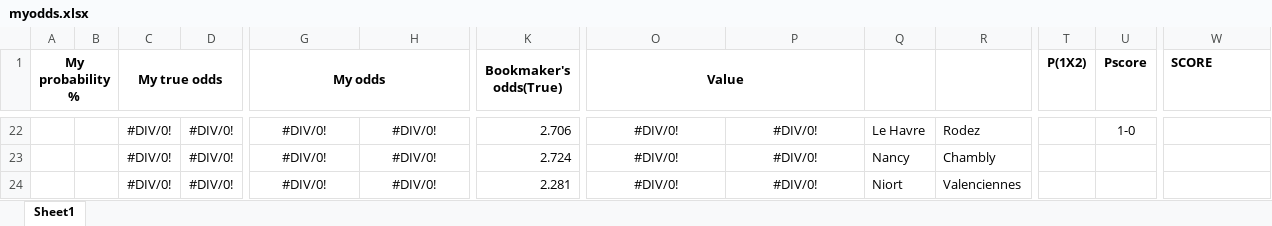
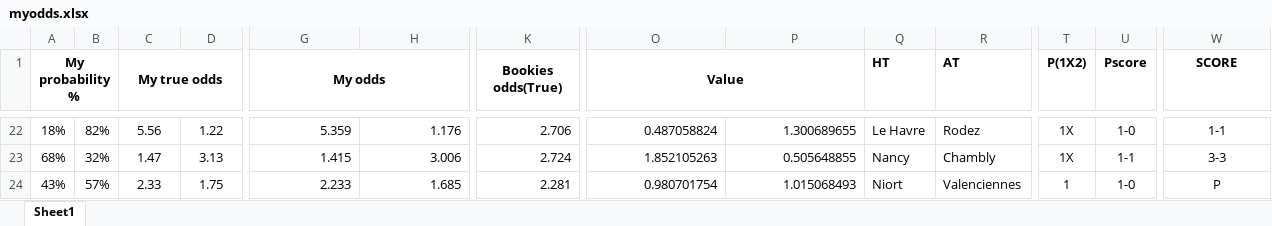
Before and after one commit to gitboyzorro5/FDAS, an Excel workbook: myodds.xlsx, sheet Sheet1, drawn as a sheet; only a part is shown, gaps mark what is left out; values as stored, in another font and other column widths than the file's, no borders; the diff covers the shown part only; the diff names each change by its address in the sheet, - before the commit and + after, or states it on an @@ line.

```diff
--- a/myodds.xlsx (sheet Sheet1)
+++ b/myodds.xlsx (sheet Sheet1)
-K1: Bookmaker's odds(True)
+K1: Bookies odds(True)
-Q1: (empty)
+Q1: HT
-R1: (empty)
+R1: AT
-W1 alignment: left
+W1 alignment: center
-A22 (My probability %): (empty)
+A22 (My probability %): 18%
-B22: (empty)
+B22: 82%
-C22 (My true odds): #DIV/0!
+C22 (My true odds): 5.56
-D22: #DIV/0!
+D22: 1.22
-G22:H24 alignment: center
+G22:H24 alignment: right
-G22 (My odds): #DIV/0!
+G22 (My odds): 5.359
-H22: #DIV/0!
+H22: 1.176
-O22:P24 alignment: center
+O22:P24 alignment: right
-O22 (Value): #DIV/0!
+O22 (Value): 0.487058824
-P22: #DIV/0!
+P22: 1.300689655
-T22:T23 (P(1X2)): (empty)
+T22:T23 (P(1X2)): 1X
-W22 (SCORE): (empty)
+W22 (SCORE): 1-1
-A23 (My probability %): (empty)
+A23 (My probability %): 68%
-B23: (empty)
+B23: 32%
-C23 (My true odds): #DIV/0!
+C23 (My true odds): 1.47
-D23: #DIV/0!
+D23: 3.13
-G23 (My odds): #DIV/0!
+G23 (My odds): 1.415
-H23: #DIV/0!
+H23: 3.006
-O23 (Value): #DIV/0!
+O23 (Value): 1.852105263
-P23: #DIV/0!
+P23: 0.505648855
-U23 (Pscore): (empty)
+U23 (Pscore): 1-1
-W23 (SCORE): (empty)
+W23 (SCORE): 3-3
-A24 (My probability %): (empty)
+A24 (My probability %): 43%
-B24: (empty)
+B24: 57%
-C24 (My true odds): #DIV/0!
+C24 (My true odds): 2.33
-D24: #DIV/0!
+D24: 1.75
-G24 (My odds): #DIV/0!
+G24 (My odds): 2.233
-H24: #DIV/0!
+H24: 1.685
-O24 (Value): #DIV/0!
+O24 (Value): 0.980701754
-P24: #DIV/0!
+P24: 1.015068493
-T24 (P(1X2)): (empty)
+T24 (P(1X2)): 1
-U24 (Pscore): (empty)
+U24 (Pscore): 1-0
-W24 (SCORE): (empty)
+W24 (SCORE): P
```
Also changed, not shown: 243 edited cells and cell formats elsewhere in this sheet.
